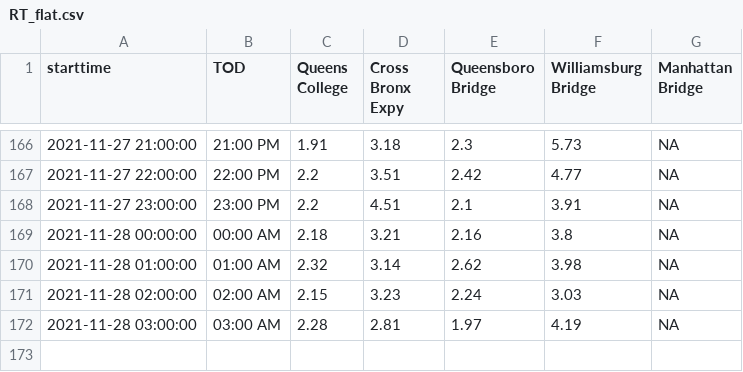
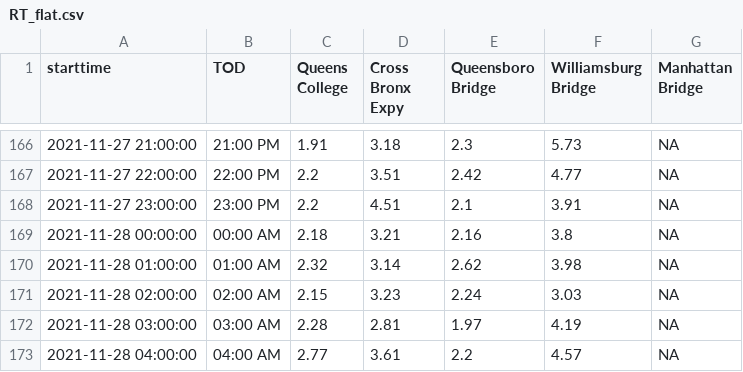
Before and after one commit to nychealth/realtime-air-quality, a CSV file: RT_flat.csv, drawn as a sheet; only a part is shown, gaps mark what is left out; the diff names each change by its address in the sheet, - before the commit and + after, or states it on an @@ line.

Commit message:
Regular auto-commit

```diff
--- a/RT_flat.csv
+++ b/RT_flat.csv
+row 173: 2021-11-28 04:00:00 | 04:00 AM | 2.77 | 3.61 | 2.2 | 4.57 | NA
```
